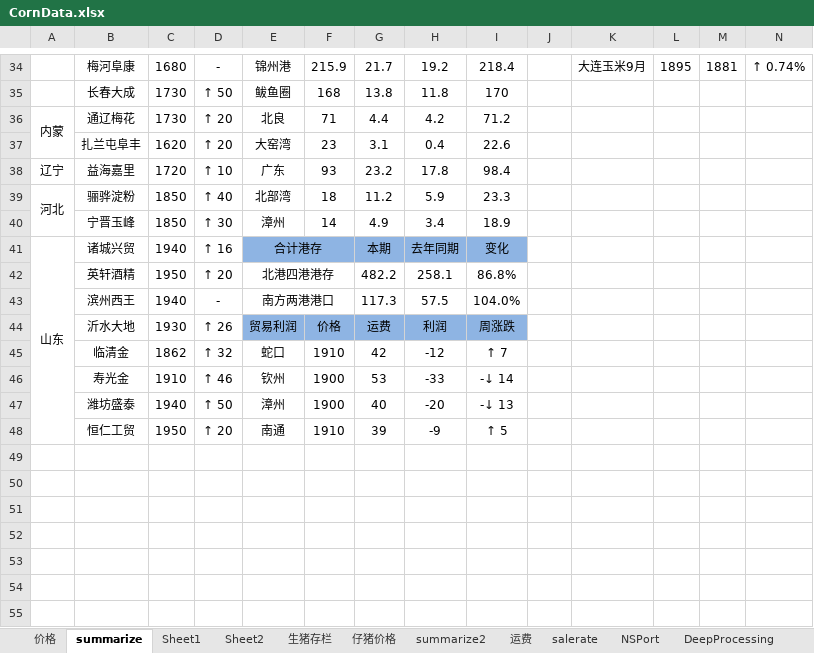
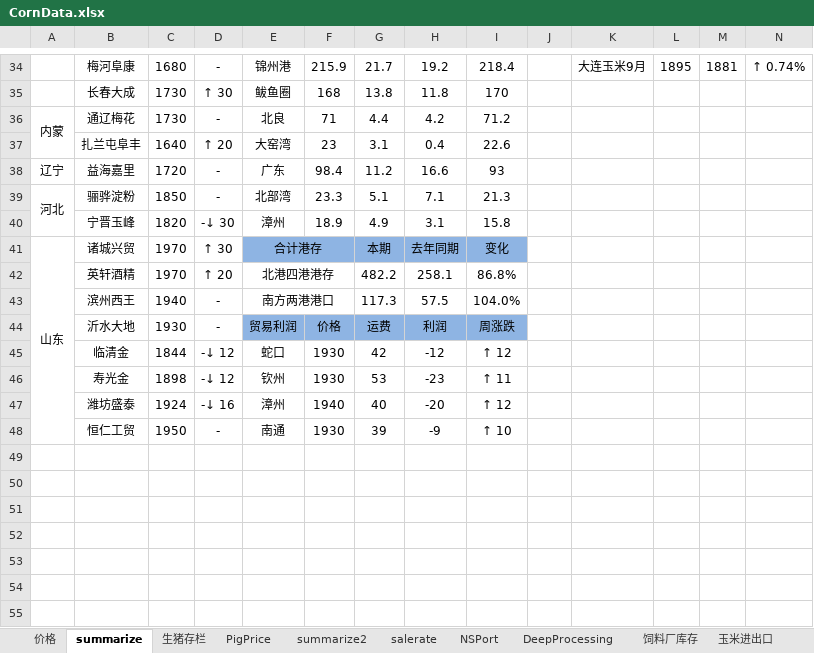
Before and after one commit to huqinghua109/fhzbWeb, an Excel workbook: report/CornData.xlsx, sheet summarize, drawn as a sheet; only a part is shown, gaps mark what is left out; values as stored, in another font and other column widths than the file's, no borders; charts and pictures not drawn; removed rows and columns are numbered as before the commit, all else as after; rows hold the shown columns only; the diff covers the shown part only; the diff names each change by its address in the sheet, - before the commit and + after, or states it on an @@ line.

```diff
--- a/report/CornData.xlsx (sheet summarize)
+++ b/report/CornData.xlsx (sheet summarize)
-sheet tab: 仔猪价格
+sheet tab: PigPrice
@@ sheet tab hidden: Sheet1 @@
-sheet tab: Sheet2
-sheet tab: 运费
+sheet tab: 玉米进出口
-D35: ↑ 50
+D35: ↑ 30
-D36: ↑ 20
+D36: -
-C37: 1620
+C37: 1640
-D38: ↑ 10
+D38: -
-F38: 93
+F38: 98.4
-G38: 23.2
+G38: 11.2
-H38: 17.8
+H38: 16.6
-I38: 98.4
+I38: 93
-D39: ↑ 40
+D39: -
-F39: 18
+F39: 23.3
-G39: 11.2
+G39: 5.1
-H39: 5.9
+H39: 7.1
-I39: 23.3
+I39: 21.3
-row 40:  | 宁晋玉峰 | 1850 | ↑ 30 | 漳州 | 14 | 4.9 | 3.4 | 18.9
+row 40:  | 宁晋玉峰 | 1820 | -↓ 30 | 漳州 | 18.9 | 4.9 | 3.1 | 15.8
-C41: 1940
+C41: 1970
-D41: ↑ 16
+D41: ↑ 30
-C42: 1950
+C42: 1970
-D44: ↑ 26
+D44: -
-C45: 1862
+C45: 1844
-D45: ↑ 32
+D45: -↓ 12
-F45: 1910
+F45: 1930
-I45: ↑ 7
+I45: ↑ 12
-row 46:  | 寿光金 | 1910 | ↑ 46 | 钦州 | 1900 | 53 | -33 | -↓ 14
+row 46:  | 寿光金 | 1898 | -↓ 12 | 钦州 | 1930 | 53 | -23 | ↑ 11
-C47: 1940
+C47: 1924
-D47: ↑ 50
+D47: -↓ 16
-F47: 1900
+F47: 1940
-I47: -↓ 13
+I47: ↑ 12
-D48: ↑ 20
+D48: -
-F48: 1910
+F48: 1930
-I48: ↑ 5
+I48: ↑ 10
```
Also changed, not shown: 5 added rows, 5 removed rows, 127 edited cells and merged cells elsewhere in this sheet, sheet summarize2, sheet 价格, sheet 饲料厂库存, sheet NSPort, sheet PigPrice, sheet DeepProcessing, other sheet tabs, formulas that keep their value, charts or pictures, report/cleandata_basis.xlsx, 8 other files.
